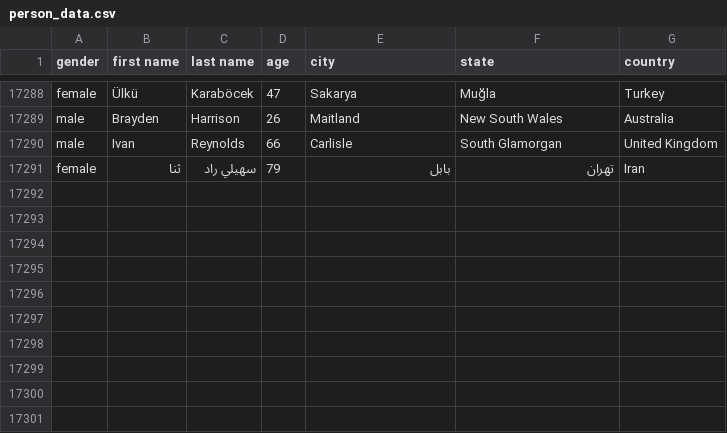
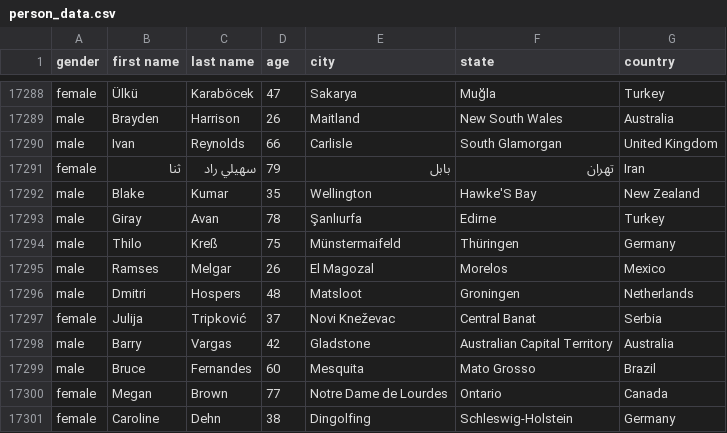
Before and after one commit to AhmadMHanif7/GitHub-Actions-Test, a CSV file: data/person_data.csv, drawn as a sheet; only a part is shown, gaps mark what is left out.

```diff
--- a/data/person_data.csv
+++ b/data/person_data.csv
@@ -17291 +17291,11 @@ male,Ivan,Reynolds,66,Carlisle,South Glamorgan,United Kingdom
 female,ثنا,سهيلي راد,79,بابل,تهران,Iran
+male,Blake,Kumar,35,Wellington,Hawke'S Bay,New Zealand
+male,Giray,Avan,78,Şanlıurfa,Edirne,Turkey
+male,Thilo,Kreß,75,Münstermaifeld,Thüringen,Germany
+male,Ramses,Melgar,26,El Magozal,Morelos,Mexico
+male,Dmitri,Hospers,48,Matsloot,Groningen,Netherlands
+female,Julija,Tripković,37,Novi Kneževac,Central Banat,Serbia
+male,Barry,Vargas,42,Gladstone,Australian Capital Territory,Australia
+male,Bruce,Fernandes,60,Mesquita,Mato Grosso,Brazil
+female,Megan,Brown,77,Notre Dame de Lourdes,Ontario,Canada
+female,Caroline,Dehn,38,Dingolfing,Schleswig-Holstein,Germany
```
